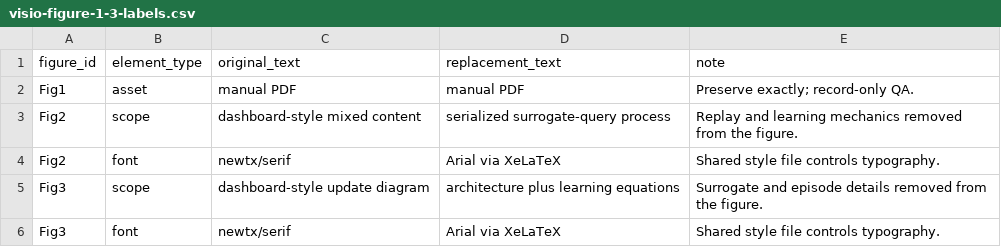
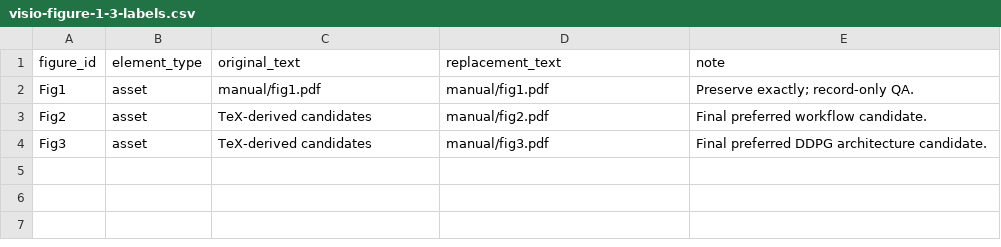
Before and after one commit to haolinwang1313/DRL-Driven-Optimization, a CSV file: research/reviewer-round-02/visio-figure-1-3-labels.csv, drawn as a sheet.

Commit message:
figures: finalize manual method figure candidates

```diff
--- a/research/reviewer-round-02/visio-figure-1-3-labels.csv
+++ b/research/reviewer-round-02/visio-figure-1-3-labels.csv
@@ -1,6 +1,4 @@
 figure_id,element_type,original_text,replacement_text,note
-Fig1,asset,manual PDF,manual PDF,Preserve exactly; record-only QA.
-Fig2,scope,dashboard-style mixed content,serialized surrogate-query process,Replay and learning mechanics removed from the figure.
-Fig2,font,newtx/serif,Arial via XeLaTeX,Shared style file controls typography.
-Fig3,scope,dashboard-style update diagram,architecture plus learning equations,Surrogate and episode details removed from the figure.
-Fig3,font,newtx/serif,Arial via XeLaTeX,Shared style file controls typography.
+Fig1,asset,manual/fig1.pdf,manual/fig1.pdf,Preserve exactly; record-only QA.
+Fig2,asset,TeX-derived candidates,manual/fig2.pdf,Final preferred workflow candidate.
+Fig3,asset,TeX-derived candidates,manual/fig3.pdf,Final preferred DDPG architecture candidate.
```
Also changed, not shown: 37 other files.
